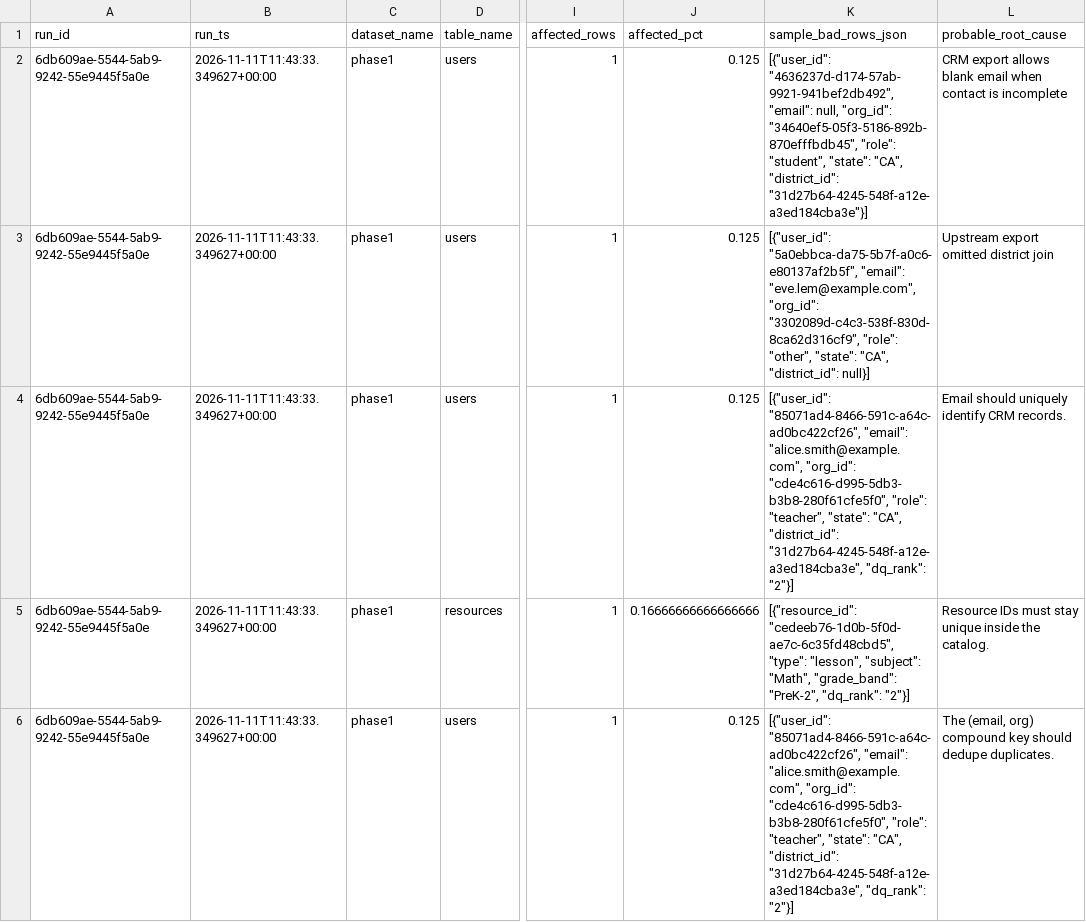
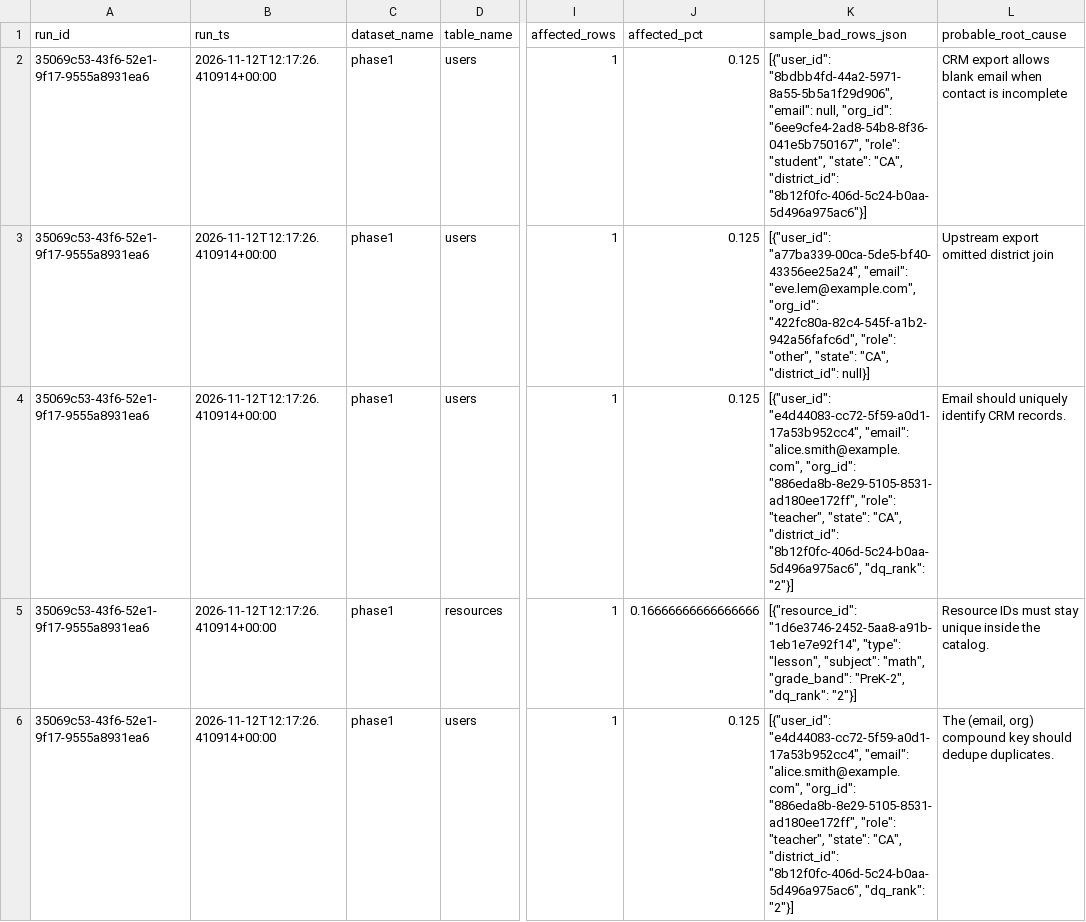
Before and after one commit to josuejero/DQSentry, a CSV file: issues.csv, drawn as a sheet; only a part is shown, gaps mark what is left out; the diff names each change by its address in the sheet, - before the commit and + after, or states it on an @@ line.

```diff
--- a/issues.csv
+++ b/issues.csv
-A2:A6 (run_id): 6db609ae-5544-5ab9-9242-55e9445f5a0e
+A2:A6 (run_id): 35069c53-43f6-52e1-9f17-9555a8931ea6
-B2:B6 (run_ts): 2026-11-11T11:43:33.349627+00:00
+B2:B6 (run_ts): 2026-11-12T12:17:26.410914+00:00
-K2 (sample_bad_rows_json): [{"user_id": "4636237d-d174-57ab-9921-941bef2db492", "email": null, "org_id": "34640ef5-05f3-5186-892b-870efffbdb45", "role": "student", "state": "CA", "district_id": "31d27b64-4245-548f-a12e-a3ed184cba3e"}]
+K2 (sample_bad_rows_json): [{"user_id": "8bdbb4fd-44a2-5971-8a55-5b5a1f29d906", "email": null, "org_id": "6ee9cfe4-2ad8-54b8-8f36-041e5b750167", "role": "student", "state": "CA", "district_id": "8b12f0fc-406d-5c24-b0aa-5d496a975ac6"}]
-K3 (sample_bad_rows_json): [{"user_id": "5a0ebbca-da75-5b7f-a0c6-e80137af2b5f", "email": "eve.lem@example.com", "org_id": "3302089d-c4c3-538f-830d-8ca62d316cf9", "role": "other",…
+K3 (sample_bad_rows_json): [{"user_id": "a77ba339-00ca-5de5-bf40-43356ee25a24", "email": "eve.lem@example.com", "org_id": "422fc80a-82c4-545f-a1b2-942a56fafc6d", "role": "other",…
-K4 (sample_bad_rows_json): [{"user_id": "85071ad4-8466-591c-a64c-ad0bc422cf26", "email": "alice.smith@example.com", "org_id": "cde4c616-d995-5db3-b3b8-280f61cfe5f0", "role": "teacher", "state": "CA", "district_id": "31d27b64-4245-548f-a12e-a3ed184cba3e", "dq_rank": "2"}]
+K4 (sample_bad_rows_json): [{"user_id": "e4d44083-cc72-5f59-a0d1-17a53b952cc4", "email": "alice.smith@example.com", "org_id": "886eda8b-8e29-5105-8531-ad180ee172ff", "role": "teacher", "state": "CA", "district_id": "8b12f0fc-406d-5c24-b0aa-5d496a975ac6", "dq_rank": "2"}]
-K5 (sample_bad_rows_json): [{"resource_id": "cedeeb76-1d0b-5f0d-ae7c-6c35fd48cbd5", "type": "lesson", "subject": "Math", "grade_band": "PreK-2",…
+K5 (sample_bad_rows_json): [{"resource_id": "1d6e3746-2452-5aa8-a91b-1eb1e7e92f14", "type": "lesson", "subject": "math", "grade_band": "PreK-2",…
-K6 (sample_bad_rows_json): [{"user_id": "85071ad4-8466-591c-a64c-ad0bc422cf26", "email": "alice.smith@example.com", "org_id": "cde4c616-d995-5db3-b3b8-280f61cfe5f0", "role": "teacher", "state": "CA", "district_id": "31d27b64-4245-548f-a12e-a3ed184cba3e", "dq_rank": "2"}]
+K6 (sample_bad_rows_json): [{"user_id": "e4d44083-cc72-5f59-a0d1-17a53b952cc4", "email": "alice.smith@example.com", "org_id": "886eda8b-8e29-5105-8531-ad180ee172ff", "role": "teacher", "state": "CA", "district_id": "8b12f0fc-406d-5c24-b0aa-5d496a975ac6", "dq_rank": "2"}]
```
Also changed, not shown: 9 other files.
